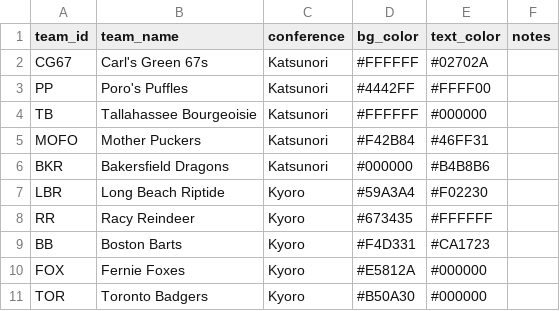
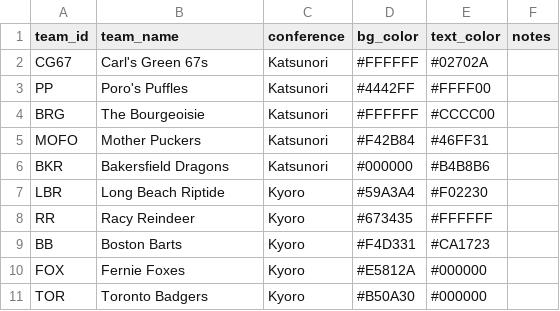
Before and after one commit to SundinWCPL/WCPL, a CSV file: data/S2/teams.csv, drawn as a sheet.

```diff
--- a/data/S2/teams.csv
+++ b/data/S2/teams.csv
@@ -3,3 +3,3 @@ CG67,Carl's Green 67s,Katsunori,#FFFFFF,#02702A,
 PP,Poro's Puffles,Katsunori,#4442FF,#FFFF00,
-TB,Tallahassee Bourgeoisie,Katsunori,#FFFFFF,#000000,
+BRG,The Bourgeoisie,Katsunori,#FFFFFF,#CCCC00,
 MOFO,Mother Puckers,Katsunori,#F42B84,#46FF31,
```
Also changed, not shown: data/S2/players.csv, data/S2/schedule.csv.
